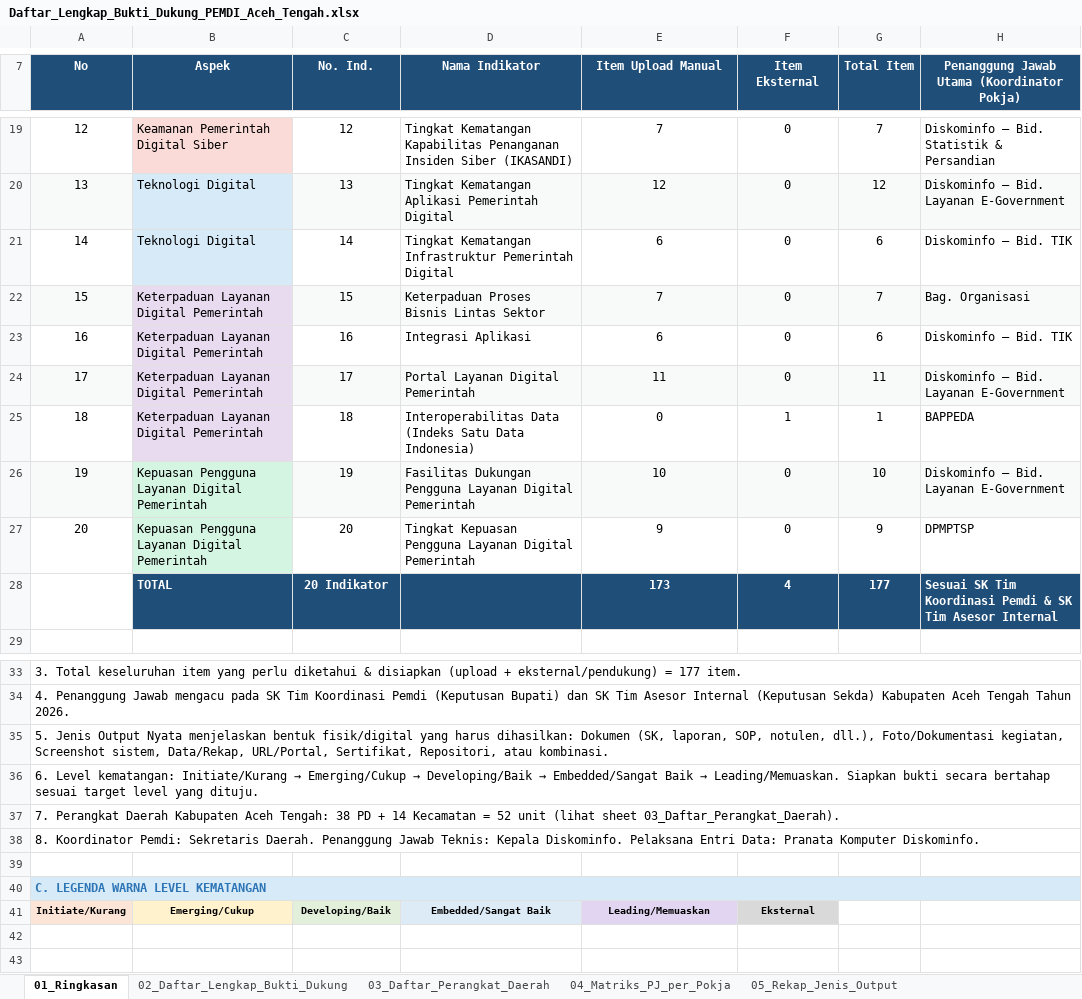
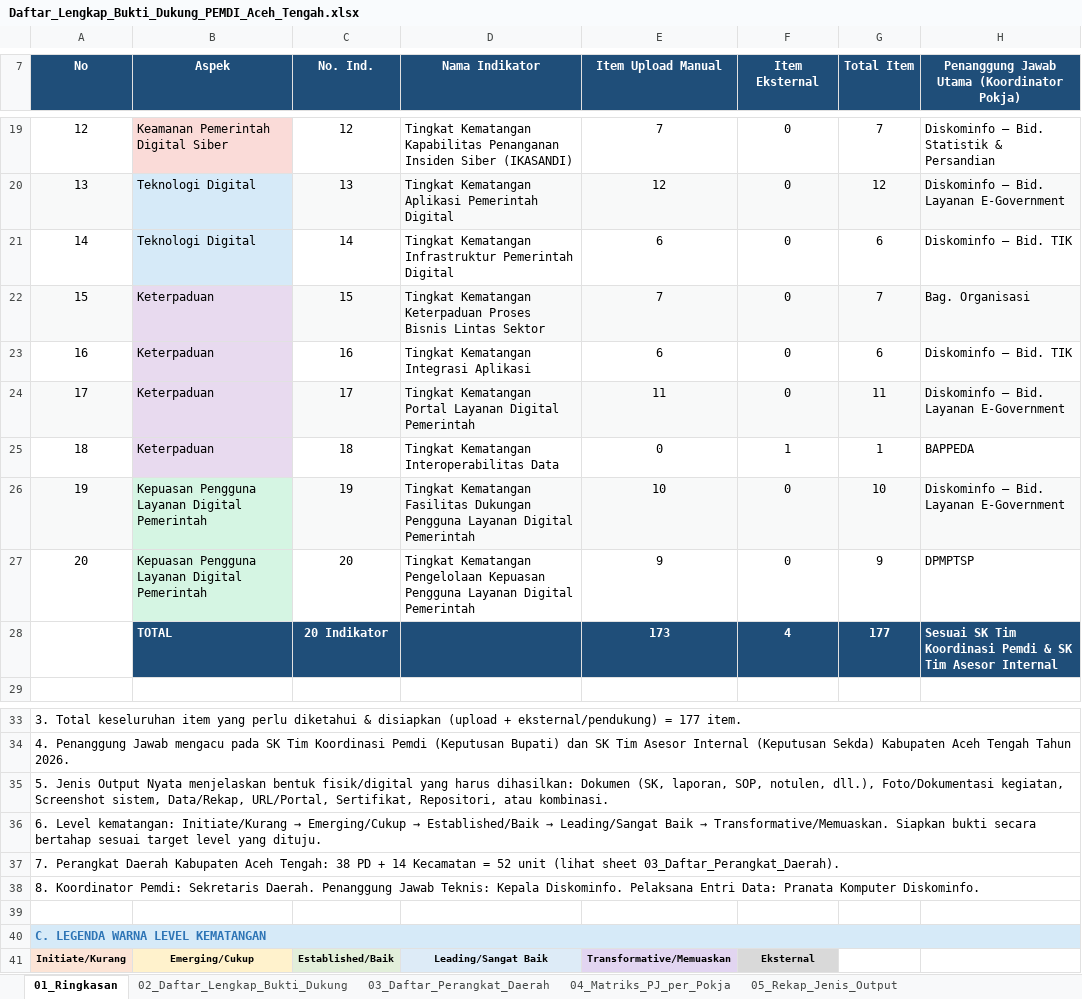
Before and after one commit to Niumination/PemdiAcehTengah, an Excel workbook: docs/pemdi-evaluasi-2026/Daftar_Lengkap_Bukti_Dukung_PEMDI_Aceh_Tengah.xlsx, sheet 01_Ringkasan, drawn as a sheet; only a part is shown, gaps mark what is left out; values as stored, in another font and other column widths than the file's, no borders; the diff names each change by its address in the sheet, - before the commit and + after, or states it on an @@ line.

Commit message:
fix: audit bukti dukung Pemdi — level naming Excel (skema 8/2026), koreksi I9 L3-L4, level P1.* (8 item L1->L2), target_item_bukti 178->177, typo & artefak modul-indikator, render kriteria jadi grid kartu

```diff
--- a/docs/pemdi-evaluasi-2026/Daftar_Lengkap_Bukti_Dukung_PEMDI_Aceh_Tengah.xlsx (sheet 01_Ringkasan)
+++ b/docs/pemdi-evaluasi-2026/Daftar_Lengkap_Bukti_Dukung_PEMDI_Aceh_Tengah.xlsx (sheet 01_Ringkasan)
-B22:B25 (Aspek): Keterpaduan Layanan Digital Pemerintah
+B22:B25 (Aspek): Keterpaduan
-D22 (Nama Indikator): Keterpaduan Proses…
+D22 (Nama Indikator): Tingkat Kematangan Keterpaduan Proses…
-D23 (Nama Indikator): Integrasi Aplikasi
+D23 (Nama Indikator): Tingkat Kematangan Integrasi Aplikasi
-D24 (Nama Indikator): Portal Layanan Digital Pemerintah
+D24 (Nama Indikator): Tingkat Kematangan Portal Layanan Digital Pemerintah
-D25 (Nama Indikator): Interoperabilitas Data (Indeks Satu Data Indonesia)
+D25 (Nama Indikator): Tingkat Kematangan Interoperabilitas Data
-D26 (Nama Indikator): Fasilitas Dukungan…
+D26 (Nama Indikator): Tingkat Kematangan Fasilitas Dukungan…
-D27 (Nama Indikator): Tingkat Kepuasan Pengguna…
+D27 (Nama Indikator): Tingkat Kematangan Pengelolaan Kepuasan Pengguna…
@@ A36 (No): …Emerging/Cukup → Developing/Baik → Embedded/Sangat Baik → Leading/Memuaskan. Siapkan bukti… → …Emerging/Cukup → Established/Baik → Leading/Sangat Baik → Transformative/Memuaskan. Siapkan bukti… @@
-C41 (No. Ind.): Developing/Baik
+C41 (No. Ind.): Established/Baik
-D41 (Nama Indikator): Embedded/Sangat Baik
+D41 (Nama Indikator): Leading/Sangat Baik
-E41 (Item Upload Manual): Leading/Memuaskan
+E41 (Item Upload Manual): Transformative/Memuaskan
```
Also changed, not shown: sheet 02_Daftar_Lengkap_Bukti_Dukung, sheet 04_Matriks_PJ_per_Pokja, sheet 06_Daftar_Produk_Dokumen_Kunci, sheet 05_Rekap_Jenis_Output, 4 other files.
